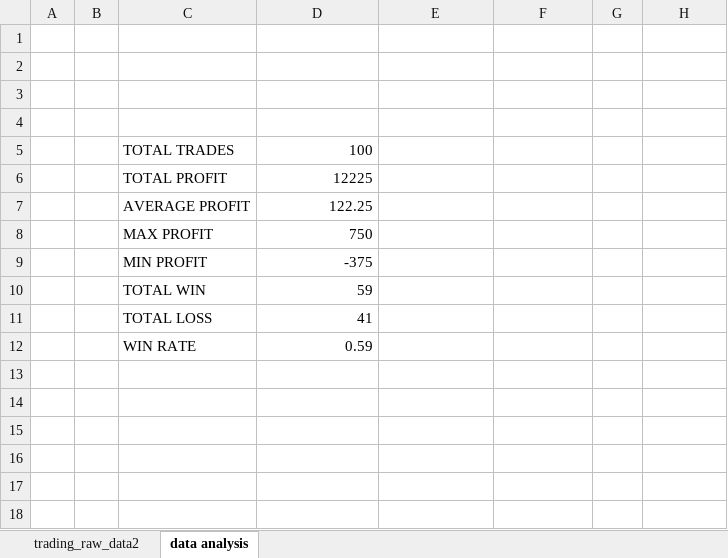
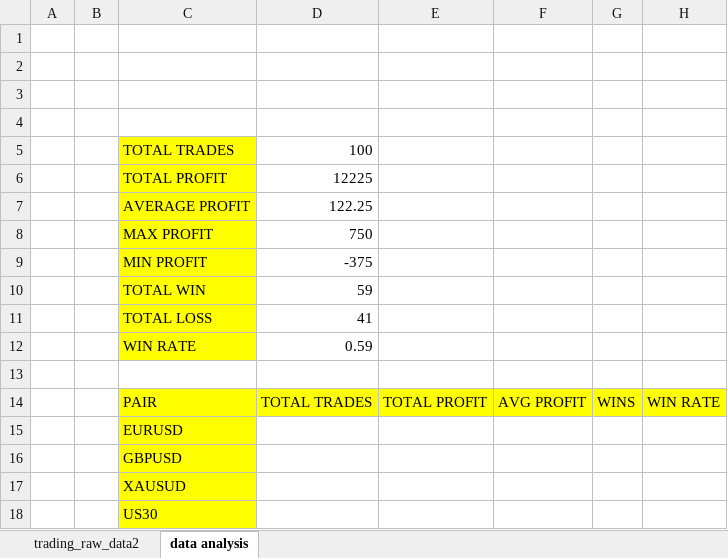
Before and after one commit to abdelkarimmassoui/excel-data-trading, an Excel workbook: trading_raw_data-main.xlsx, sheet data analysis, drawn as a sheet; values as stored, in another font and other column widths than the file's, no borders; the diff names each change by its address in the sheet, - before the commit and + after, or states it on an @@ line.

Commit message:
hnaya zadt pair wkola pair ghadi na7sab lih total trades w profit w avg profit w wins w win rate

```diff
--- a/trading_raw_data-main.xlsx (sheet data analysis)
+++ b/trading_raw_data-main.xlsx (sheet data analysis)
-C5:C12 fill: none
+C5:C12 fill: #FFFF00
+row 13: (empty)
+row 14:  |  | PAIR | TOTAL TRADES | TOTAL PROFIT | AVG PROFIT | WINS | WIN RATE
+row 15:  |  | EURUSD
+row 16:  |  | GBPUSD
+row 17:  |  | XAUSUD
+row 18:  |  | US30
```
